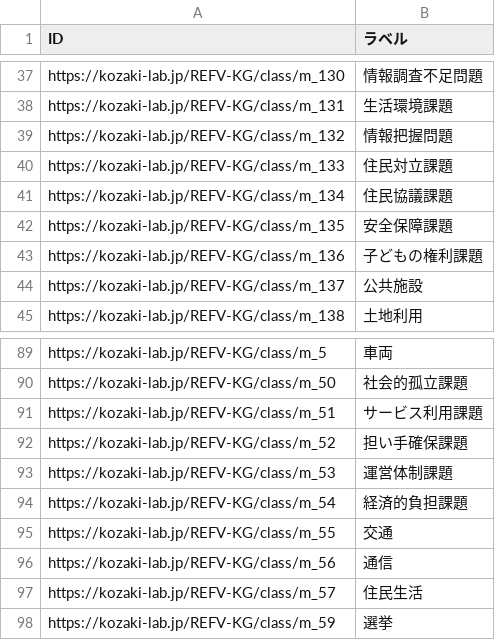
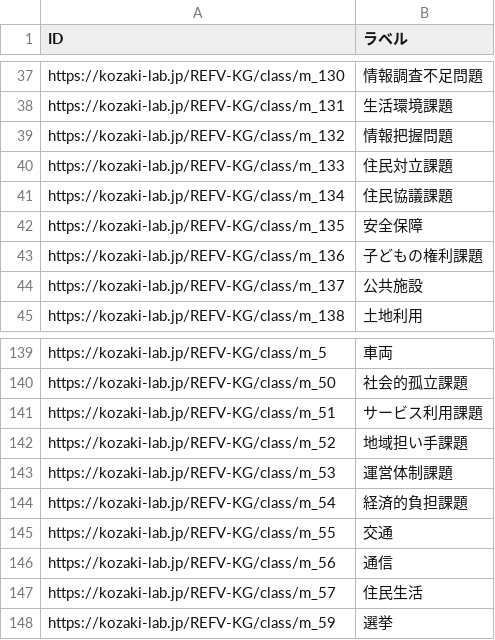
Before and after one commit to GP23A134/2025FujitaPages, a TSV file: docs/data/output/middle-class-list.tsv, drawn as a sheet; only a part is shown, gaps mark what is left out; the diff covers the shown part only.

```diff
--- a/docs/data/output/middle-class-list.tsv
+++ b/docs/data/output/middle-class-list.tsv
@@ -41,3 +41,3 @@ https://kozaki-lab.jp/REFV-KG/class/m_133	住民対立課題
 https://kozaki-lab.jp/REFV-KG/class/m_134	住民協議課題
-https://kozaki-lab.jp/REFV-KG/class/m_135	安全保障課題
+https://kozaki-lab.jp/REFV-KG/class/m_135	安全保障
 https://kozaki-lab.jp/REFV-KG/class/m_136	子どもの権利課題
@@ -91,3 +141,3 @@ https://kozaki-lab.jp/REFV-KG/class/m_50	社会的孤立課題
 https://kozaki-lab.jp/REFV-KG/class/m_51	サービス利用課題
-https://kozaki-lab.jp/REFV-KG/class/m_52	担い手確保課題
+https://kozaki-lab.jp/REFV-KG/class/m_52	地域担い手課題
 https://kozaki-lab.jp/REFV-KG/class/m_53	運営体制課題
```
Also changed, not shown: 50 added rows and 12 edited cells elsewhere in this file, 16 other files.
